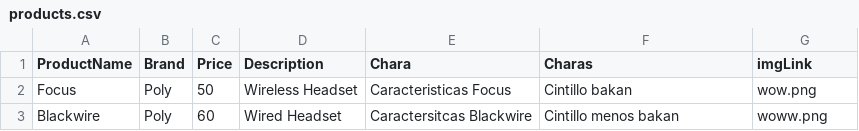
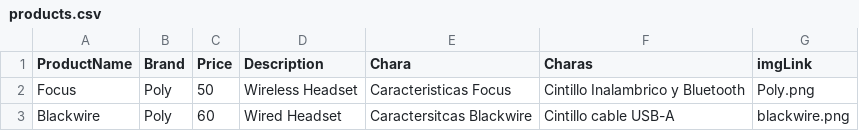
Before and after one commit to Axel-Ojeda/testCSV, a CSV file: products.csv, drawn as a sheet.

Commit message:
Update products.csv

```diff
--- a/products.csv
+++ b/products.csv
@@ -1,3 +1,3 @@
 ProductName,Brand,Price,Description,Chara,Charas,imgLink
-Focus,Poly,50,Wireless Headset,Caracteristicas Focus,Cintillo bakan,wow.png
-Blackwire,Poly,60,Wired Headset,Caractersitcas Blackwire,Cintillo menos bakan,woww.png
+Focus,Poly,50,Wireless Headset,Caracteristicas Focus,Cintillo Inalambrico y Bluetooth,Poly.png
+Blackwire,Poly,60,Wired Headset,Caractersitcas Blackwire,Cintillo cable USB-A,blackwire.png
```
